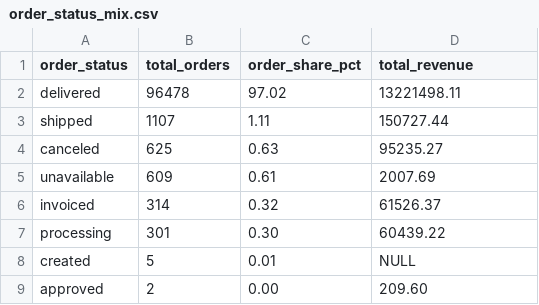
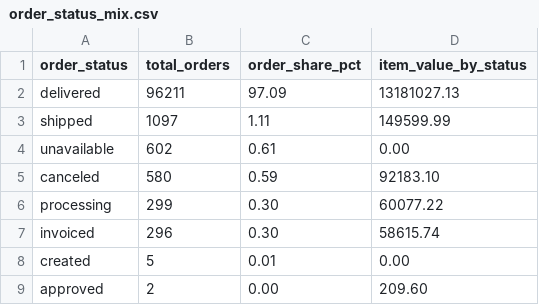
Before and after one commit to Ivana0901/ecommerce-data-analysis, a CSV file: outputs/sql_exports/order_status_mix.csv, drawn as a sheet; removed rows and columns are numbered as before the commit, all else as after; the diff names each change by its address in the sheet, - before the commit and + after, or states it on an @@ line.

```diff
--- a/outputs/sql_exports/order_status_mix.csv
+++ b/outputs/sql_exports/order_status_mix.csv
-D1: total_revenue
+D1: item_value_by_status
-B2 (total_orders): 96478
+B2 (total_orders): 96211
-C2 (order_share_pct): 97.02
+C2 (order_share_pct): 97.09
-D2 (item_value_by_status): 13221498.11
+D2 (item_value_by_status): 13181027.13
-B3 (total_orders): 1107
+B3 (total_orders): 1097
-D3 (item_value_by_status): 150727.44
+D3 (item_value_by_status): 149599.99
-row 4: canceled | 625 | 0.63 | 95235.27
-B4 (total_orders): 609
+B4 (total_orders): 602
-D4 (item_value_by_status): 2007.69
+D4 (item_value_by_status): 0.00
-row 6: invoiced | 314 | 0.32 | 61526.37
+row 5: canceled | 580 | 0.59 | 92183.10
-B6 (total_orders): 301
+B6 (total_orders): 299
-D6 (item_value_by_status): 60439.22
+D6 (item_value_by_status): 60077.22
+row 7: invoiced | 296 | 0.30 | 58615.74
-D8 (item_value_by_status): NULL
+D8 (item_value_by_status): 0.00
```
Also changed, not shown: outputs/sql_exports/review_score_distribution.csv, 10 other files.
